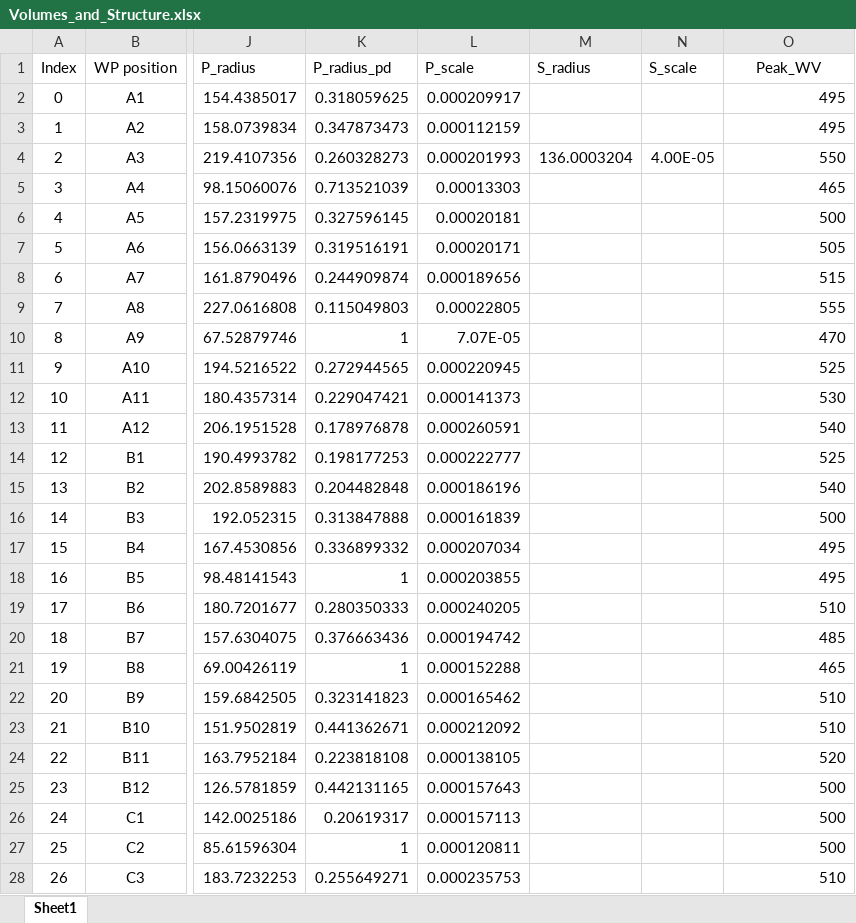
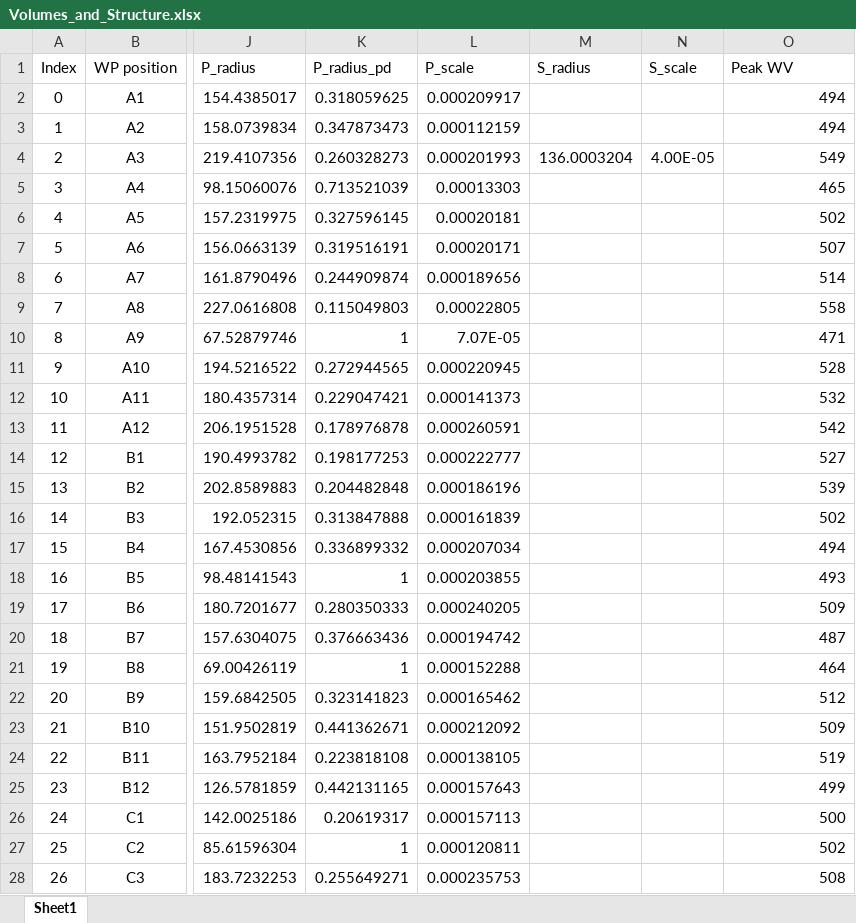
Before and after one commit to pozzo-research-group/papers, an Excel workbook: Silver Nanoplates/SAXS Structural Exploration/SAXS/Volumes_and_Structure.xlsx, sheet Sheet1, drawn as a sheet; only a part is shown, gaps mark what is left out; values as stored, in another font and other column widths than the file's, no borders; the diff covers the shown part only; the diff names each change by its address in the sheet, - before the commit and + after, or states it on an @@ line.

Commit message:
update data

```diff
--- a/Silver Nanoplates/SAXS Structural Exploration/SAXS/Volumes_and_Structure.xlsx (sheet Sheet1)
+++ b/Silver Nanoplates/SAXS Structural Exploration/SAXS/Volumes_and_Structure.xlsx (sheet Sheet1)
-O1: Peak_WV
+O1: Peak WV
-O1 alignment: center
+O1 alignment: left
-O2:O3 (Peak WV): 495
+O2:O3 (Peak WV): 494
-O4 (Peak WV): 550
+O4 (Peak WV): 549
-O6 (Peak WV): 500
+O6 (Peak WV): 502
-O7 (Peak WV): 505
+O7 (Peak WV): 507
-O8 (Peak WV): 515
+O8 (Peak WV): 514
-O9 (Peak WV): 555
+O9 (Peak WV): 558
-O10 (Peak WV): 470
+O10 (Peak WV): 471
-O11 (Peak WV): 525
+O11 (Peak WV): 528
-O12 (Peak WV): 530
+O12 (Peak WV): 532
-O13 (Peak WV): 540
+O13 (Peak WV): 542
-O14 (Peak WV): 525
+O14 (Peak WV): 527
-O15 (Peak WV): 540
+O15 (Peak WV): 539
-O16 (Peak WV): 500
+O16 (Peak WV): 502
-O17 (Peak WV): 495
+O17 (Peak WV): 494
-O18 (Peak WV): 495
+O18 (Peak WV): 493
-O19 (Peak WV): 510
+O19 (Peak WV): 509
-O20 (Peak WV): 485
+O20 (Peak WV): 487
-O21 (Peak WV): 465
+O21 (Peak WV): 464
-O22 (Peak WV): 510
+O22 (Peak WV): 512
-O23 (Peak WV): 510
+O23 (Peak WV): 509
-O24 (Peak WV): 520
+O24 (Peak WV): 519
-O25 (Peak WV): 500
+O25 (Peak WV): 499
-O27 (Peak WV): 500
+O27 (Peak WV): 502
-O28 (Peak WV): 510
+O28 (Peak WV): 508
```
Also changed, not shown: 93 edited cells elsewhere in this sheet.
